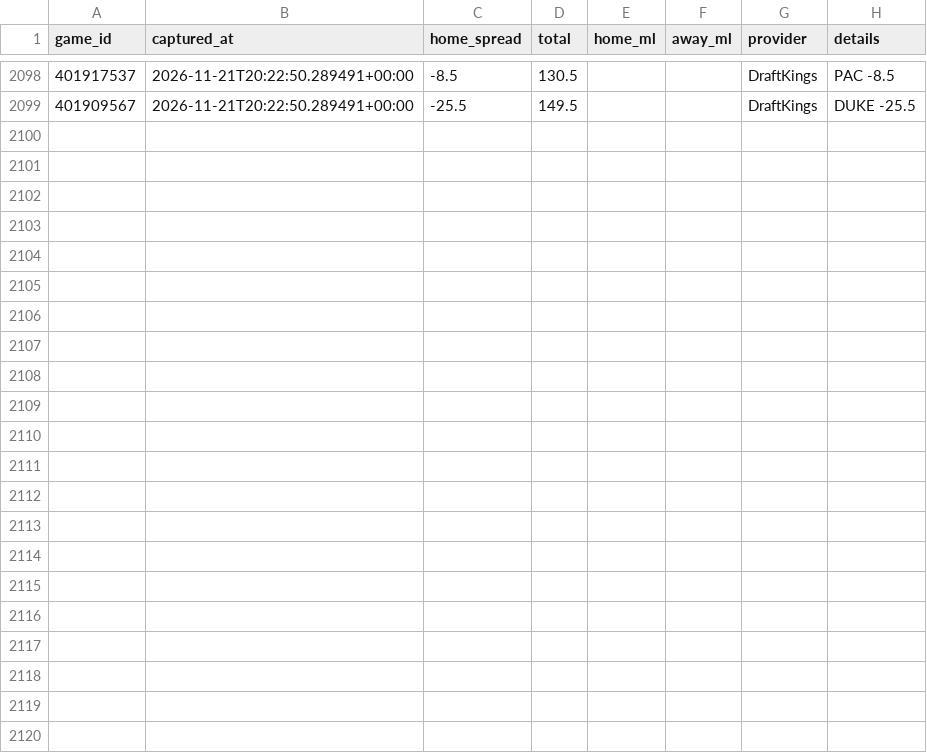
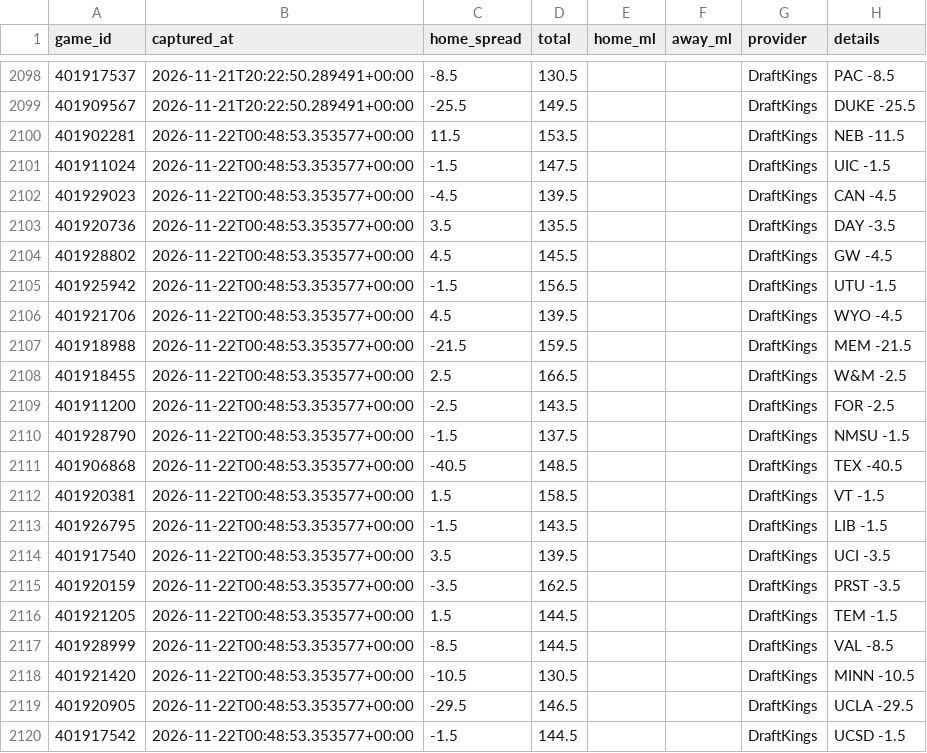
Before and after one commit to Gh0stmahn-ai/cbb-predictor, a CSV file: state/lines_2027.csv, drawn as a sheet; only a part is shown, gaps mark what is left out.

```diff
--- a/state/lines_2027.csv
+++ b/state/lines_2027.csv
@@ -2099 +2099,22 @@ game_id,captured_at,home_spread,total,home_ml,away_ml,provider,details
 401909567,2026-11-21T20:22:50.289491+00:00,-25.5,149.5,,,DraftKings,DUKE -25.5
+401902281,2026-11-22T00:48:53.353577+00:00,11.5,153.5,,,DraftKings,NEB -11.5
+401911024,2026-11-22T00:48:53.353577+00:00,-1.5,147.5,,,DraftKings,UIC -1.5
+401929023,2026-11-22T00:48:53.353577+00:00,-4.5,139.5,,,DraftKings,CAN -4.5
+401920736,2026-11-22T00:48:53.353577+00:00,3.5,135.5,,,DraftKings,DAY -3.5
+401928802,2026-11-22T00:48:53.353577+00:00,4.5,145.5,,,DraftKings,GW -4.5
+401925942,2026-11-22T00:48:53.353577+00:00,-1.5,156.5,,,DraftKings,UTU -1.5
+401921706,2026-11-22T00:48:53.353577+00:00,4.5,139.5,,,DraftKings,WYO -4.5
+401918988,2026-11-22T00:48:53.353577+00:00,-21.5,159.5,,,DraftKings,MEM -21.5
+401918455,2026-11-22T00:48:53.353577+00:00,2.5,166.5,,,DraftKings,W&M -2.5
+401911200,2026-11-22T00:48:53.353577+00:00,-2.5,143.5,,,DraftKings,FOR -2.5
+401928790,2026-11-22T00:48:53.353577+00:00,-1.5,137.5,,,DraftKings,NMSU -1.5
+401906868,2026-11-22T00:48:53.353577+00:00,-40.5,148.5,,,DraftKings,TEX -40.5
+401920381,2026-11-22T00:48:53.353577+00:00,1.5,158.5,,,DraftKings,VT -1.5
+401926795,2026-11-22T00:48:53.353577+00:00,-1.5,143.5,,,DraftKings,LIB -1.5
+401917540,2026-11-22T00:48:53.353577+00:00,3.5,139.5,,,DraftKings,UCI -3.5
+401920159,2026-11-22T00:48:53.353577+00:00,-3.5,162.5,,,DraftKings,PRST -3.5
+401921205,2026-11-22T00:48:53.353577+00:00,1.5,144.5,,,DraftKings,TEM -1.5
+401928999,2026-11-22T00:48:53.353577+00:00,-8.5,144.5,,,DraftKings,VAL -8.5
+401921420,2026-11-22T00:48:53.353577+00:00,-10.5,130.5,,,DraftKings,MINN -10.5
+401920905,2026-11-22T00:48:53.353577+00:00,-29.5,146.5,,,DraftKings,UCLA -29.5
+401917542,2026-11-22T00:48:53.353577+00:00,-1.5,144.5,,,DraftKings,UCSD -1.5
```
Also changed, not shown: state/games_2027.csv, state/games_nond1_2027.csv, 15 other files.
